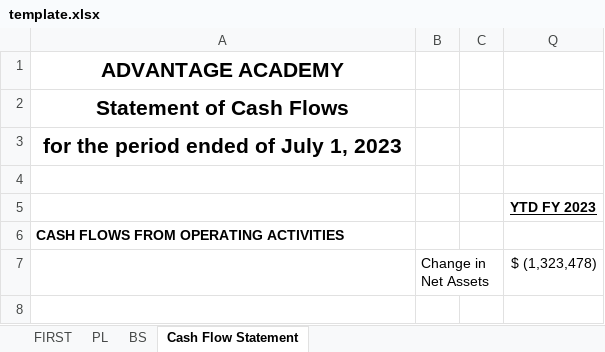
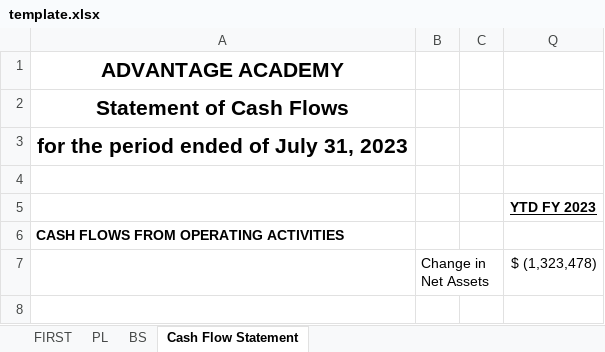
Before and after one commit to dss-edu/Financial, an Excel workbook: config/finance/static/template.xlsx, sheet Cash Flow Statement, drawn as a sheet; only a part is shown; values as stored, in another font and other column widths than the file's, no borders; the diff names each change by its address in the sheet, - before the commit and + after, or states it on an @@ line.

Commit message:
template and static july

```diff
--- a/config/finance/static/template.xlsx (sheet Cash Flow Statement)
+++ b/config/finance/static/template.xlsx (sheet Cash Flow Statement)
-A3: for the period ended of July 1, 2023
+A3: for the period ended of July 31, 2023
```
Also changed, not shown: sheet FIRST, sheet BS, sheet PL, 3 other files.
